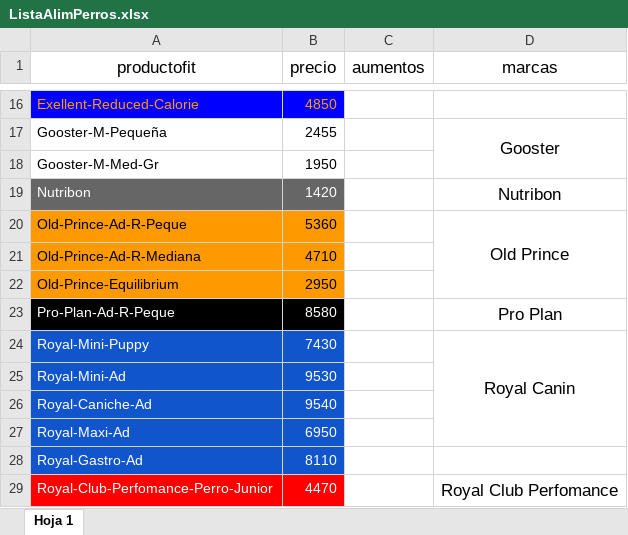
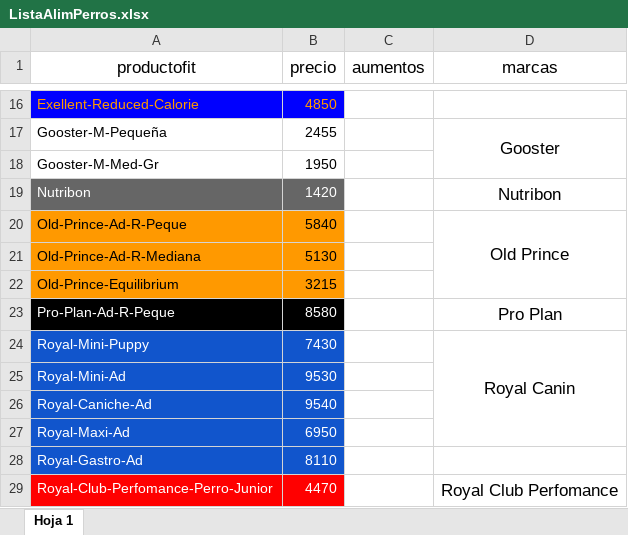
Before and after one commit to AleRomito/MisPatitasMDQ, an Excel workbook: Assets/ListaAlimPerros.xlsx, sheet Hoja 1, drawn as a sheet; only a part is shown, gaps mark what is left out; values as stored, in another font and other column widths than the file's, no borders; the diff names each change by its address in the sheet, - before the commit and + after, or states it on an @@ line.

Commit message:
Add files via upload

```diff
--- a/Assets/ListaAlimPerros.xlsx (sheet Hoja 1)
+++ b/Assets/ListaAlimPerros.xlsx (sheet Hoja 1)
-B20 (precio): 5360
+B20 (precio): 5840
-B21 (precio): 4710
+B21 (precio): 5130
-B22 (precio): 2950
+B22 (precio): 3215
```
